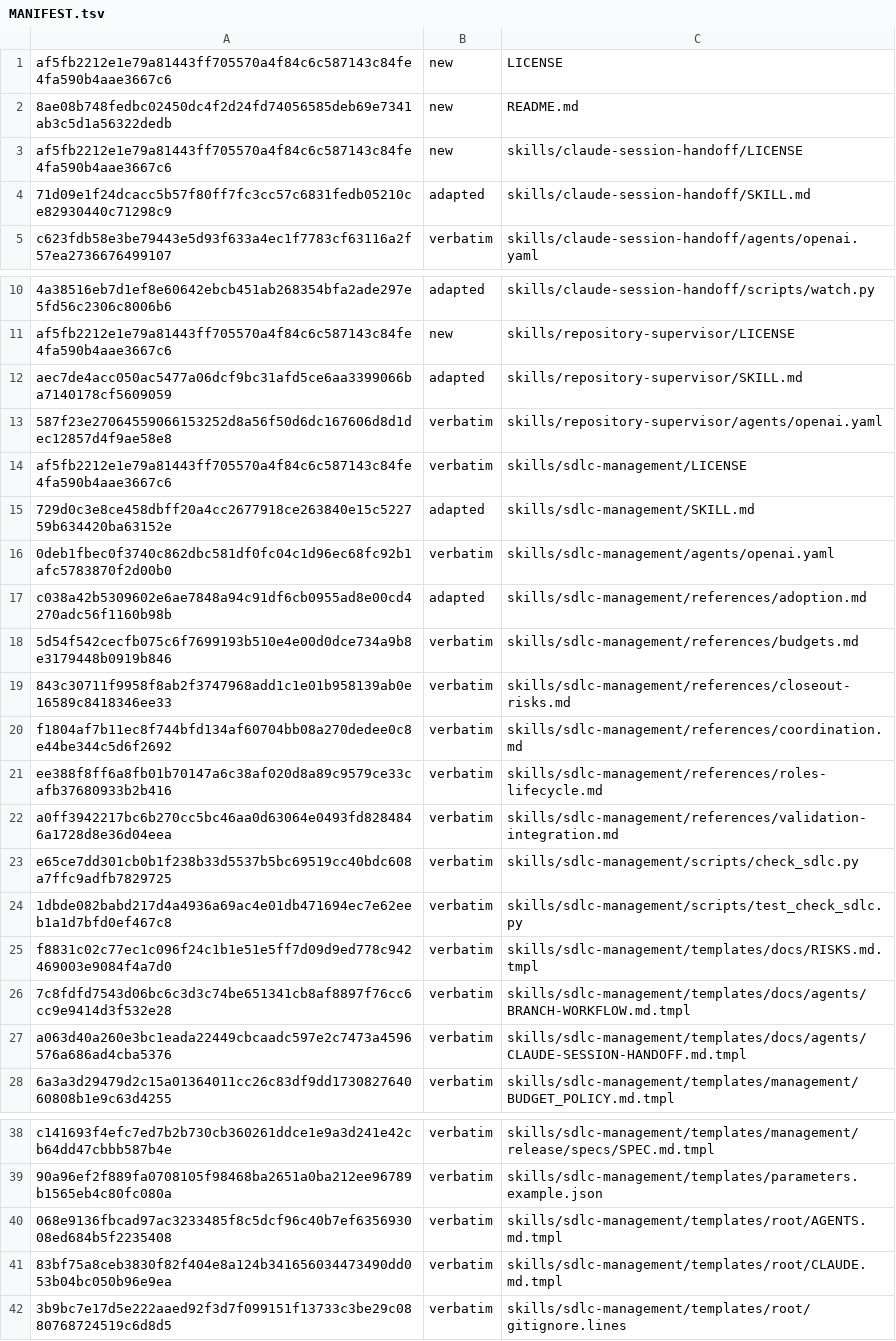
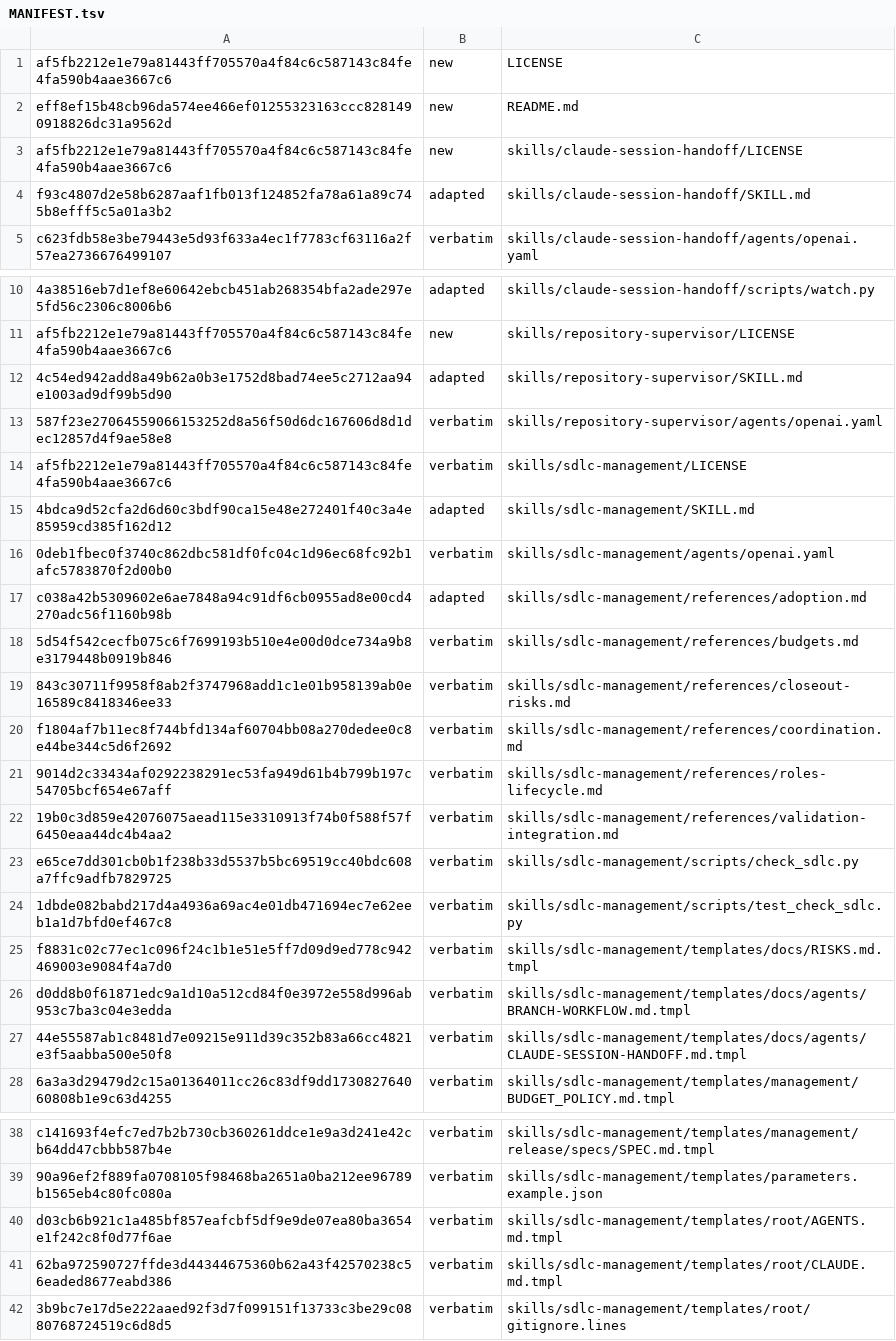
Before and after one commit to technicallypete/restruct-sdlc, a TSV file: MANIFEST.tsv, drawn as a sheet; only a part is shown, gaps mark what is left out; the diff names each change by its address in the sheet, - before the commit and + after, or states it on an @@ line.

```diff
--- a/MANIFEST.tsv
+++ b/MANIFEST.tsv
-A2: 8ae08b748fedbc02450dc4f2d24fd74056585deb69e7341ab3c5d1a56322dedb
+A2: eff8ef15b48cb96da574ee466ef01255323163ccc8281490918826dc31a9562d
-A4: 71d09e1f24dcacc5b57f80ff7fc3cc57c6831fedb05210ce82930440c71298c9
+A4: f93c4807d2e58b6287aaf1fb013f124852fa78a61a89c745b8efff5c5a01a3b2
-A12: aec7de4acc050ac5477a06dcf9bc31afd5ce6aa3399066ba7140178cf5609059
+A12: 4c54ed942add8a49b62a0b3e1752d8bad74ee5c2712aa94e1003ad9df99b5d90
-A15: 729d0c3e8ce458dbff20a4cc2677918ce263840e15c522759b634420ba63152e
+A15: 4bdca9d52cfa2d6d60c3bdf90ca15e48e272401f40c3a4e85959cd385f162d12
-A21: ee388f8ff6a8fb01b70147a6c38af020d8a89c9579ce33cafb37680933b2b416
+A21: 9014d2c33434af0292238291ec53fa949d61b4b799b197c54705bcf654e67aff
-A22: a0ff3942217bc6b270cc5bc46aa0d63064e0493fd8284846a1728d8e36d04eea
+A22: 19b0c3d859e42076075aead115e3310913f74b0f588f57f6450eaa44dc4b4aa2
-A26: 7c8fdfd7543d06bc6c3d3c74be651341cb8af8897f76cc6cc9e9414d3f532e28
+A26: d0dd8b0f61871edc9a1d10a512cd84f0e3972e558d996ab953c7ba3c04e3edda
-A27: a063d40a260e3bc1eada22449cbcaadc597e2c7473a4596576a686ad4cba5376
+A27: 44e55587ab1c8481d7e09215e911d39c352b83a66cc4821e3f5aabba500e50f8
-A40: 068e9136fbcad97ac3233485f8c5dcf96c40b7ef635693008ed684b5f2235408
+A40: d03cb6b921c1a485bf857eafcbf5df9e9de07ea80ba3654e1f242c8f0d77f6ae
-A41: 83bf75a8ceb3830f82f404e8a124b341656034473490dd053b04bc050b96e9ea
+A41: 62ba972590727ffde3d44344675360b62a43f42570238c56eaded8677eabd386
```
Also changed, not shown: 10 other files.
